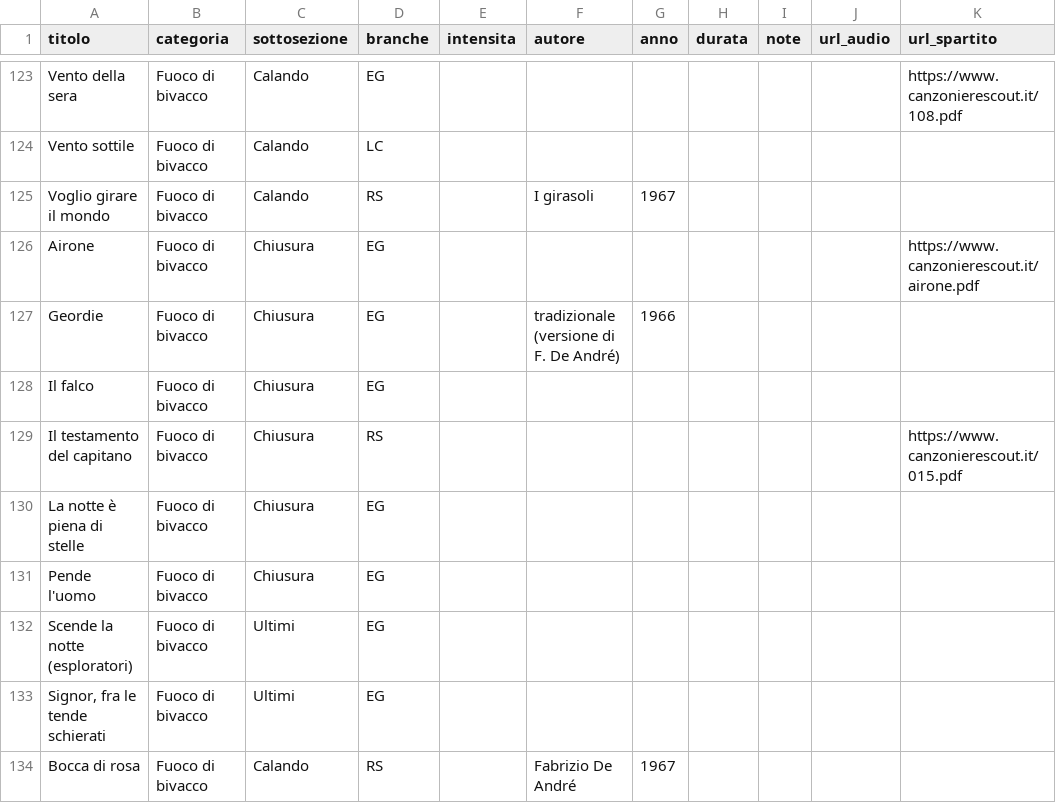
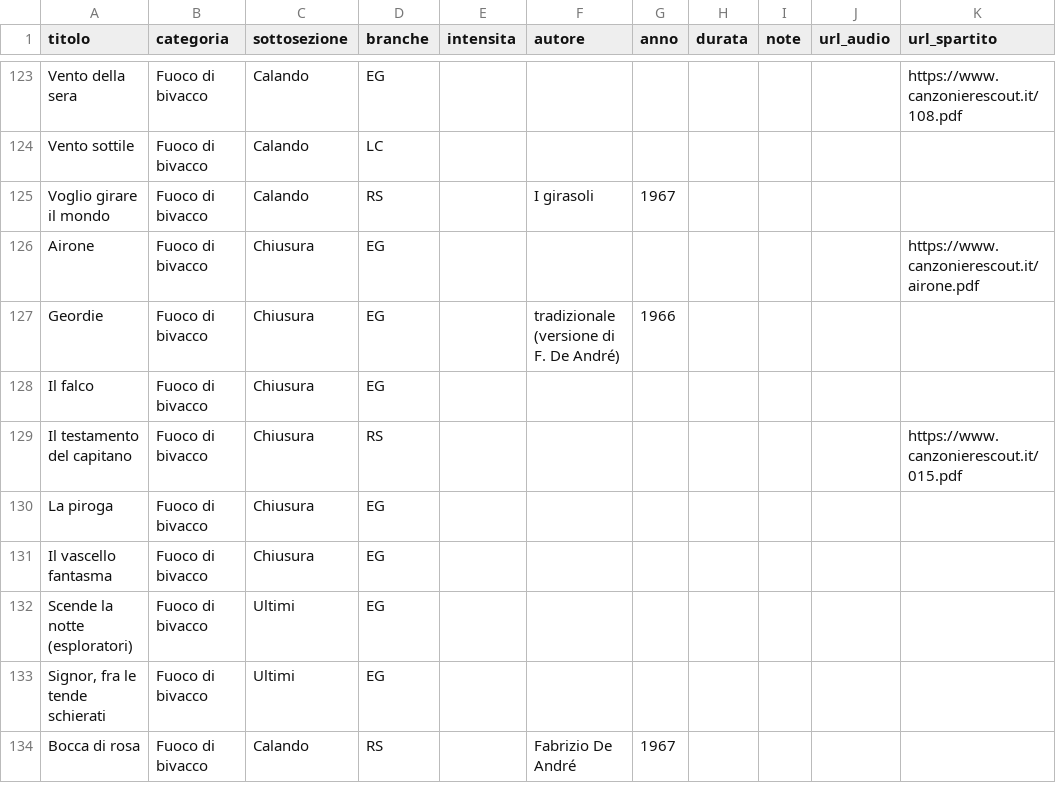
Before and after one commit to lc-ncltt/canzoniere_scout, a CSV file: data/elenco.csv, drawn as a sheet; only a part is shown, gaps mark what is left out.

Commit message:
Testi: Airone, Geordie, Il testamento del capitano, La piroga (ex La notte è piena di stelle), Il vascello fantasma (ex Pende l'uomo), Scende la notte (esploratori), Bocca di rosa, Il pescatore

```diff
--- a/data/elenco.csv
+++ b/data/elenco.csv
@@ -129,4 +129,4 @@ Il falco;Fuoco di bivacco;Chiusura;EG;;;;;;;
 Il testamento del capitano;Fuoco di bivacco;Chiusura;RS;;;;;;;https://www.canzonierescout.it/015.pdf
-La notte è piena di stelle;Fuoco di bivacco;Chiusura;EG;;;;;;;
-Pende l'uomo;Fuoco di bivacco;Chiusura;EG;;;;;;;
+La piroga;Fuoco di bivacco;Chiusura;EG;;;;;;;
+Il vascello fantasma;Fuoco di bivacco;Chiusura;EG;;;;;;;
 Scende la notte (esploratori);Fuoco di bivacco;Ultimi;EG;;;;;;;
```
Also changed, not shown: data/fonti.csv, 11 other files.
